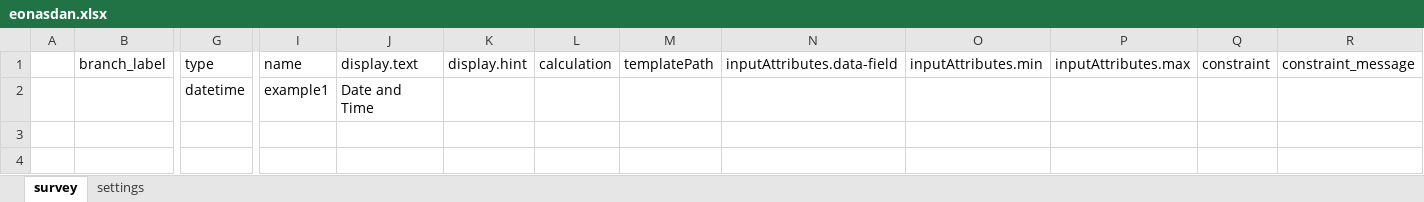
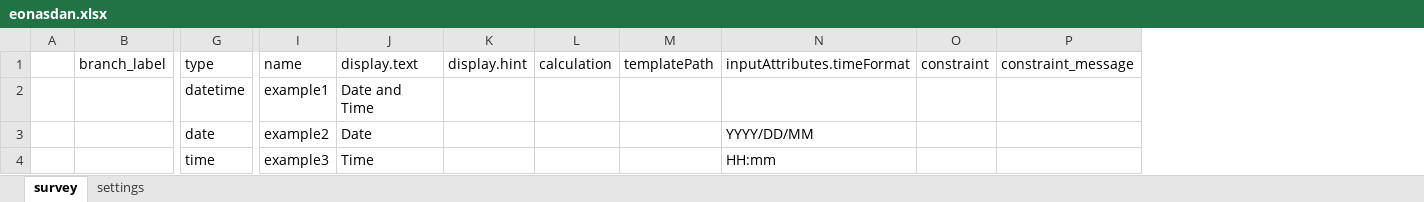
Before and after one commit to odk-x/app-designer, an Excel workbook: app/tables/eonasdan/forms/eonasdan/eonasdan.xlsx, sheet survey, drawn as a sheet; only a part is shown, gaps mark what is left out; values as stored, in another font and other column widths than the file's, no borders; removed rows and columns are numbered as before the commit, all else as after; rows hold the shown columns only; the diff names each change by its address in the sheet, - before the commit and + after, or states it on an @@ line.

Commit message:
Fixes datetime picker format, modal background issue, and destroys picker when necessary

```diff
--- a/app/tables/eonasdan/forms/eonasdan/eonasdan.xlsx (sheet survey)
+++ b/app/tables/eonasdan/forms/eonasdan/eonasdan.xlsx (sheet survey)
-column N, row 1: inputAttributes.data-field
-column O, row 1: inputAttributes.min
-column P, row 1: inputAttributes.max
+column N, row 1: inputAttributes.timeFormat
+row 3:  |  | date | example2 | Date |  |  |  | YYYY/DD/MM
+row 4:  |  | time | example3 | Time |  |  |  | HH:mm
```
Also changed, not shown: 3 other files.
